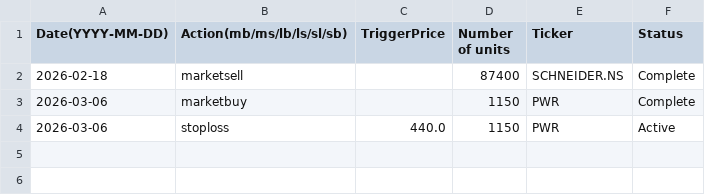
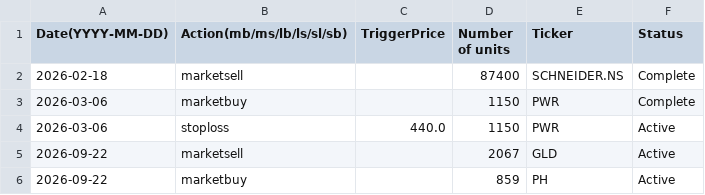
Before and after one commit to clojure-finance/hku-cim-trades, a CSV file: Order_files/Industrials_order.csv, drawn as a sheet; the diff names each change by its address in the sheet, - before the commit and + after, or states it on an @@ line.

Commit message:
Update Industrials_order.csv

```diff
--- a/Order_files/Industrials_order.csv
+++ b/Order_files/Industrials_order.csv
+row 5: 2026-09-22 | marketsell |  | 2067 | GLD | Active
+row 6: 2026-09-22 | marketbuy |  | 859 | PH | Active
```
